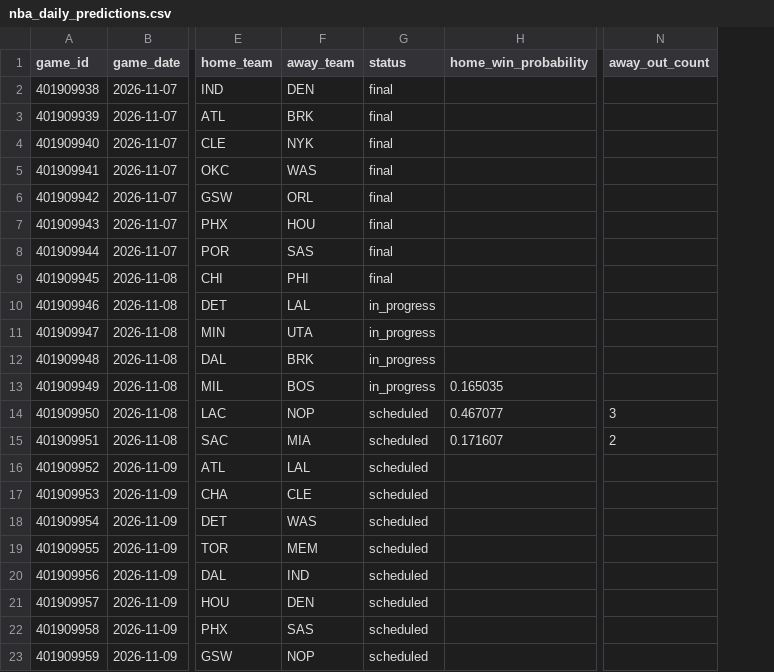
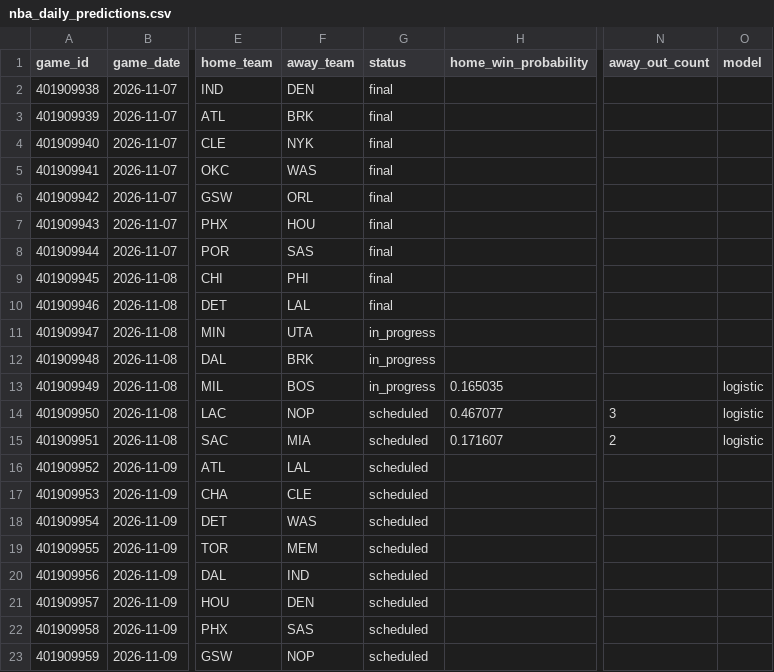
Before and after one commit to brianbzeng/nbamodel, a CSV file: data/raw/nba_daily_predictions.csv, drawn as a sheet; only a part is shown, gaps mark what is left out; the diff names each change by its address in the sheet, - before the commit and + after, or states it on an @@ line.

```diff
--- a/data/raw/nba_daily_predictions.csv
+++ b/data/raw/nba_daily_predictions.csv
+column O (model), rows 13-15: all logistic
-G10 (status): in_progress
+G10 (status): final
```
Also changed, not shown: data/raw/nba_game_updates.csv, 16 other files.
